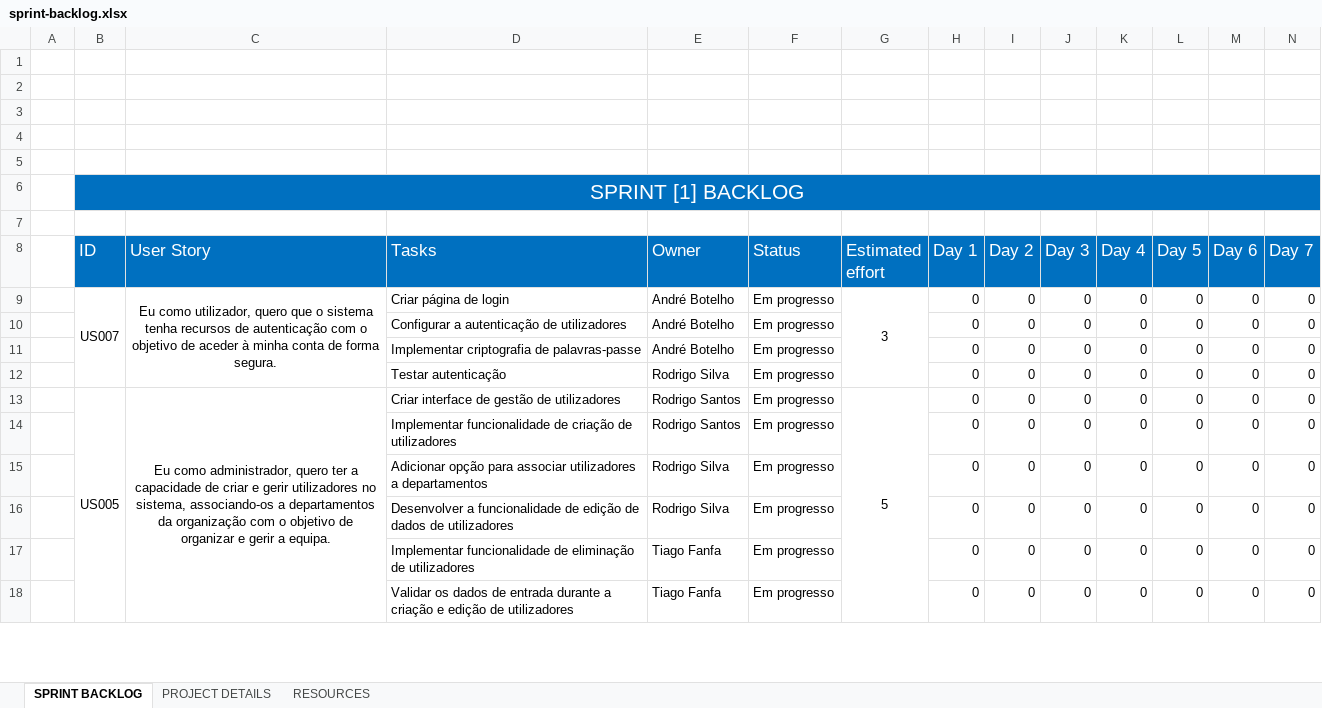
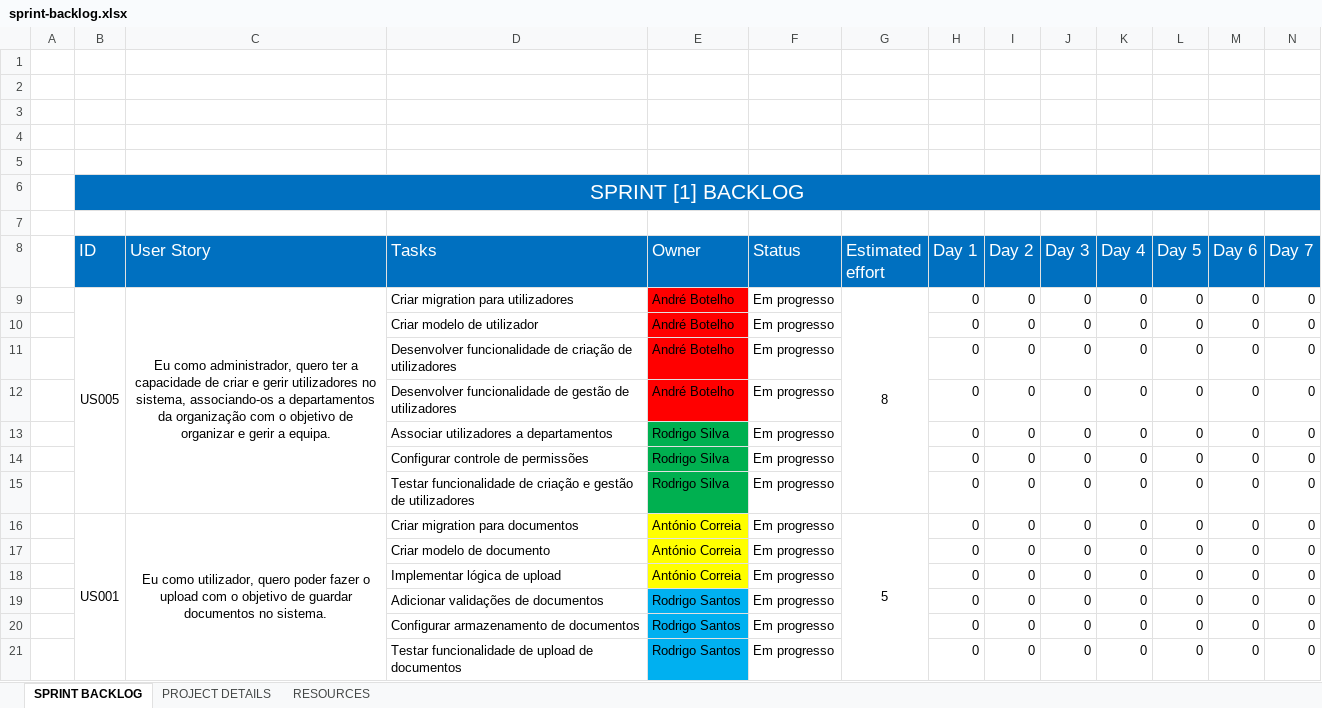
Before and after one commit to botelho-andre/ProjetoG1_PW-ES, an Excel workbook: Documentos/sprint-backlog.xlsx, sheet SPRINT BACKLOG, drawn as a sheet; only a part is shown; values as stored, in another font and other column widths than the file's, no borders; charts and pictures not drawn; addresses are those after the commit; rows hold the shown columns only; the diff covers the shown part only; the diff names each change by its address in the sheet, - before the commit and + after, or states it on an @@ line.

Commit message:
Adjustments
- Adjust release-planning-schedule.xlsx;
- Adjust sprint-backlog.xlsx;
- Add Scrum_Templates.xlsx

```diff
--- a/Documentos/sprint-backlog.xlsx (sheet SPRINT BACKLOG)
+++ b/Documentos/sprint-backlog.xlsx (sheet SPRINT BACKLOG)
-B9 (ID): US007
+B9 (ID): US005
-C9 (User Story): Eu como utilizador, quero que o sistema tenha recursos de autenticação com o objetivo de aceder à minha conta de forma segura.
+C9 (User Story): Eu como administrador, quero ter a capacidade de criar e gerir utilizadores no sistema, associando-os a departamentos da organização com o objetivo de organizar e gerir a equipa.
-D9 (Tasks): Criar página de login
+D9 (Tasks): Criar migration para utilizadores
-E9 fill: none
+E9 fill: #FF0000
-G9 (Estimated effort): 3
+G9 (Estimated effort): 8
+row 10:  |  |  | Criar modelo de utilizador | André Botelho | Em progresso |  | 0 | 0 | 0 | 0 | 0 | 0 | 0
-D11 (Tasks): Configurar a autenticação de utilizadores
+D11 (Tasks): Desenvolver funcionalidade de criação de utilizadores
-E11:E12 fill: none
+E11:E12 fill: #FF0000
-D12 (Tasks): Implementar criptografia de palavras-passe
+D12 (Tasks): Desenvolver funcionalidade de gestão de utilizadores
-D13 (Tasks): Testar autenticação
+D13 (Tasks): Associar utilizadores a departamentos
-E13 fill: none
+E13 fill: #00B050
+row 14:  |  |  | Configurar controle de permissões | Rodrigo Silva | Em progresso |  | 0 | 0 | 0 | 0 | 0 | 0 | 0
+row 15:  |  |  | Testar funcionalidade de criação e gestão de utilizadores | Rodrigo Silva | Em progresso |  | 0 | 0 | 0 | 0 | 0 | 0 | 0
-B16 (ID): US005
+B16 (ID): US001
-C16 (User Story): Eu como administrador, quero ter a capacidade de criar e gerir utilizadores no sistema, associando-os a departamentos da organização com o objetivo de organizar e gerir a equipa.
+C16 (User Story): Eu como utilizador, quero poder fazer o upload com o objetivo de guardar documentos no sistema.
-D16 (Tasks): Criar interface de gestão de utilizadores
+D16 (Tasks): Criar migration para documentos
-E16:E17 (Owner): Rodrigo Santos
+E16:E17 (Owner): António Correia
-E16:E18 fill: none
+E16:E18 fill: #FFFF00
-D17 (Tasks): Implementar funcionalidade de criação de utilizadores
+D17 (Tasks): Criar modelo de documento
-D18 (Tasks): Adicionar opção para associar utilizadores a departamentos
+D18 (Tasks): Implementar lógica de upload
-E18 (Owner): Rodrigo Silva
+E18 (Owner): António Correia
-D19 (Tasks): Desenvolver a funcionalidade de edição de dados de utilizadores
+D19 (Tasks): Adicionar validações de documentos
-E19 (Owner): Rodrigo Silva
+E19 (Owner): Rodrigo Santos
-E19:E21 fill: none
+E19:E21 fill: #00B0F0
-D20 (Tasks): Implementar funcionalidade de eliminação de utilizadores
+D20 (Tasks): Configurar armazenamento de documentos
-E20:E21 (Owner): Tiago Fanfa
+E20:E21 (Owner): Rodrigo Santos
-D21 (Tasks): Validar os dados de entrada durante a criação e edição de utilizadores
+D21 (Tasks): Testar funcionalidade de upload de documentos
```
Also changed, not shown: 1 added row, 12 edited cells and cell formats elsewhere in this sheet, formulas that keep their value, Documentos/release-planning-schedule.xlsx, 1 other file.
